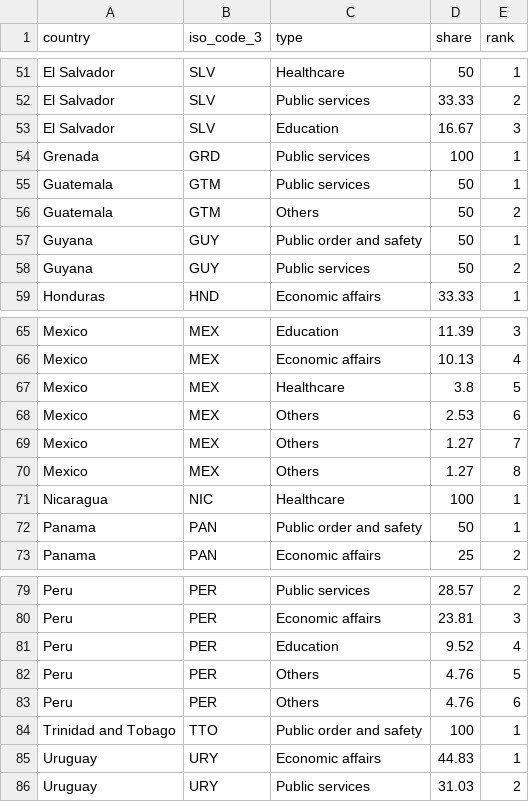
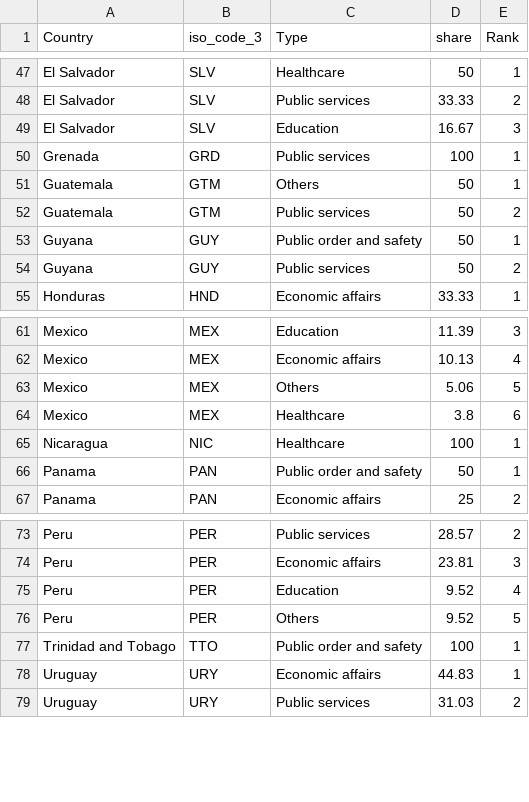
Before and after one commit to UNDP-Data/dv-lac-hdi-report-data-repository, a CSV file: data/chapter-03/country/figure07.csv, drawn as a sheet; only a part is shown, gaps mark what is left out; the diff covers the shown part only.

```diff
--- a/data/chapter-03/country/figure07.csv
+++ b/data/chapter-03/country/figure07.csv
@@ -1 +1 @@
-country,iso_code_3,type,share,rank
+Country,iso_code_3,Type,share,Rank
@@ -54,4 +50,4 @@ El Salvador,SLV,Education,16.67,3
 Grenada,GRD,Public services,100,1
-Guatemala,GTM,Public services,50,1
-Guatemala,GTM,Others,50,2
+Guatemala,GTM,Others,50,1
+Guatemala,GTM,Public services,50,2
 Guyana,GUY,Public order and safety,50,1
@@ -66,6 +62,4 @@ Mexico,MEX,Education,11.39,3
 Mexico,MEX,Economic affairs,10.13,4
-Mexico,MEX,Healthcare,3.8,5
-Mexico,MEX,Others,2.53,6
-Mexico,MEX,Others,1.27,7
-Mexico,MEX,Others,1.27,8
+Mexico,MEX,Others,5.06,5
+Mexico,MEX,Healthcare,3.8,6
 Nicaragua,NIC,Healthcare,100,1
@@ -81,4 +75,3 @@ Peru,PER,Economic affairs,23.81,3
 Peru,PER,Education,9.52,4
-Peru,PER,Others,4.76,5
-Peru,PER,Others,4.76,6
+Peru,PER,Others,9.52,5
 Trinidad and Tobago,TTO,Public order and safety,100,1
```
Also changed, not shown: 1 added row, 5 removed rows and 9 edited cells elsewhere in this file.
